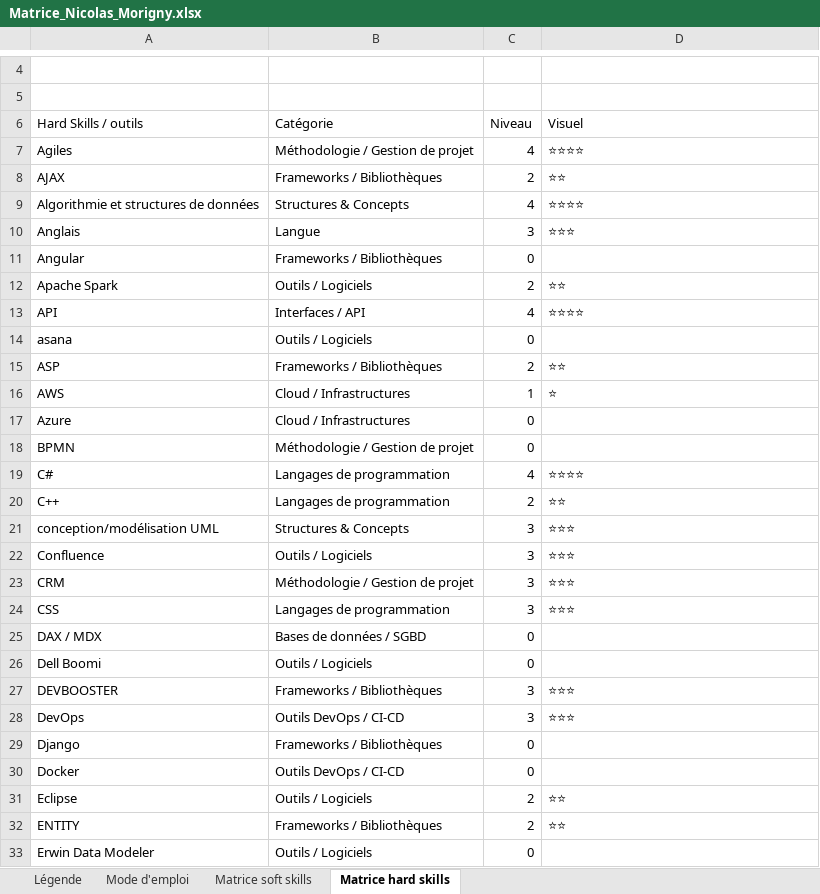
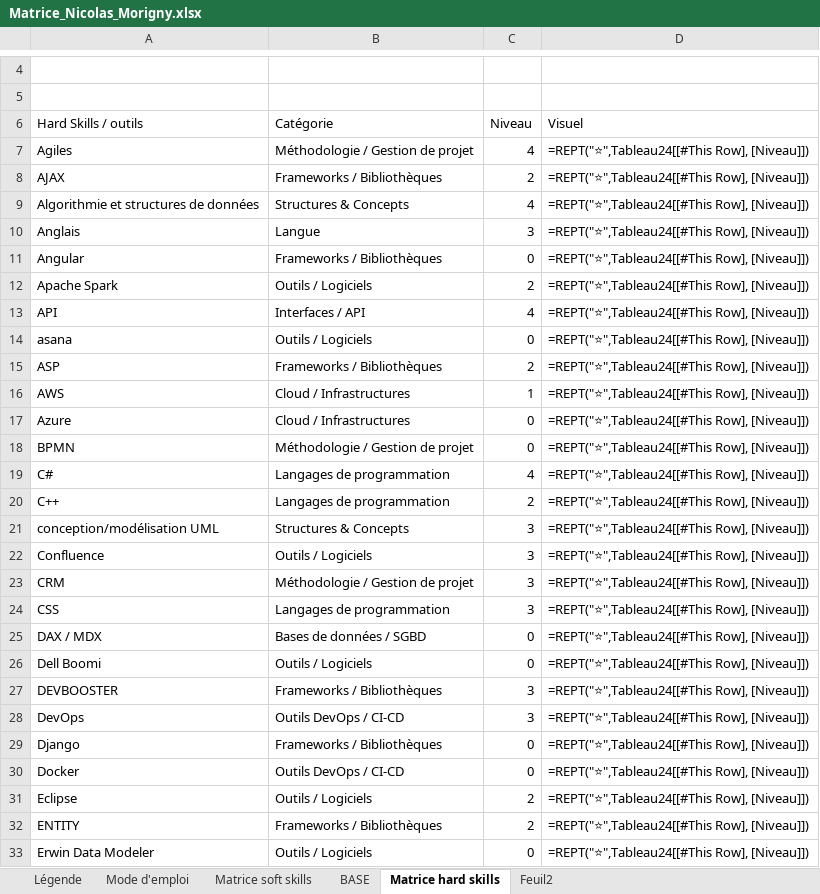
Before and after one commit to Ayyoub-ch/Travail-Stage, an Excel workbook: Projet_Matrice/Matrice_Nicolas_Morigny.xlsx, sheet Matrice hard skills, drawn as a sheet; only a part is shown, gaps mark what is left out; values as stored, in another font and other column widths than the file's, no cell formats; formulas without a stored value are shown as written; table styles not drawn; the diff covers the shown part only; the diff names each change by its address in the sheet, - before the commit and + after, or states it on an @@ line.

Commit message:
avancée du projet matrice (interface et nouvelle mission)

```diff
--- a/Projet_Matrice/Matrice_Nicolas_Morigny.xlsx (sheet Matrice hard skills)
+++ b/Projet_Matrice/Matrice_Nicolas_Morigny.xlsx (sheet Matrice hard skills)
@@ sheet tab unhidden: BASE @@
@@ sheet tab unhidden: Feuil2 @@
-D7 (Visuel): ⭐⭐⭐⭐
+D7 (Visuel): =REPT("⭐",Tableau24[[#This Row], [Niveau]])
-D8 (Visuel): ⭐⭐
+D8 (Visuel): =REPT("⭐",Tableau24[[#This Row], [Niveau]])
-D9 (Visuel): ⭐⭐⭐⭐
+D9 (Visuel): =REPT("⭐",Tableau24[[#This Row], [Niveau]])
-D10 (Visuel): ⭐⭐⭐
+D10 (Visuel): =REPT("⭐",Tableau24[[#This Row], [Niveau]])
-D11 (Visuel): (empty)
+D11 (Visuel): =REPT("⭐",Tableau24[[#This Row], [Niveau]])
-D12 (Visuel): ⭐⭐
+D12 (Visuel): =REPT("⭐",Tableau24[[#This Row], [Niveau]])
-D13 (Visuel): ⭐⭐⭐⭐
+D13 (Visuel): =REPT("⭐",Tableau24[[#This Row], [Niveau]])
-D14 (Visuel): (empty)
+D14 (Visuel): =REPT("⭐",Tableau24[[#This Row], [Niveau]])
-D15 (Visuel): ⭐⭐
+D15 (Visuel): =REPT("⭐",Tableau24[[#This Row], [Niveau]])
-D16 (Visuel): ⭐
+D16 (Visuel): =REPT("⭐",Tableau24[[#This Row], [Niveau]])
-D17:D18 (Visuel): (empty)
+D17:D18 (Visuel): =REPT("⭐",Tableau24[[#This Row], [Niveau]])
-D19 (Visuel): ⭐⭐⭐⭐
+D19 (Visuel): =REPT("⭐",Tableau24[[#This Row], [Niveau]])
-D20 (Visuel): ⭐⭐
+D20 (Visuel): =REPT("⭐",Tableau24[[#This Row], [Niveau]])
-D21:D24 (Visuel): ⭐⭐⭐
+D21:D24 (Visuel): =REPT("⭐",Tableau24[[#This Row], [Niveau]])
-D25:D26 (Visuel): (empty)
+D25:D26 (Visuel): =REPT("⭐",Tableau24[[#This Row], [Niveau]])
-D27:D28 (Visuel): ⭐⭐⭐
+D27:D28 (Visuel): =REPT("⭐",Tableau24[[#This Row], [Niveau]])
-D29:D30 (Visuel): (empty)
+D29:D30 (Visuel): =REPT("⭐",Tableau24[[#This Row], [Niveau]])
-D31:D32 (Visuel): ⭐⭐
+D31:D32 (Visuel): =REPT("⭐",Tableau24[[#This Row], [Niveau]])
-D33 (Visuel): (empty)
+D33 (Visuel): =REPT("⭐",Tableau24[[#This Row], [Niveau]])
```
Also changed, not shown: 117 edited cells elsewhere in this sheet, sheet Légende, sheet Mode d'emploi, sheet Matrice soft skills, cell formats, 14 other files.
